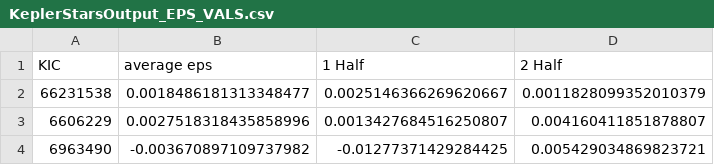
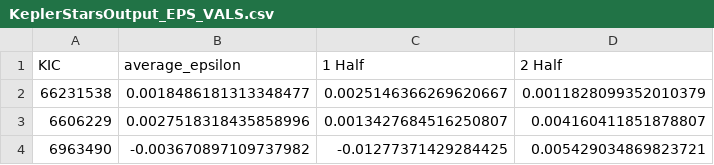
Before and after one commit to AhmedKhan04/KEP_TESS_LightCurveModeling, a CSV file: KeplerStarsOutput_EPS_VALS.csv, drawn as a sheet; only a part is shown.

```diff
--- a/KeplerStarsOutput_EPS_VALS.csv
+++ b/KeplerStarsOutput_EPS_VALS.csv
@@ -1,2 +1,2 @@
-KIC,average eps,1 Half,2 Half
+KIC,average_epsilon,1 Half,2 Half
 66231538,0.0018486181313348477,0.0025146366269620667,0.0011828099352010379
```
Also changed, not shown: KeplerStarsOutput_TESS_Residual_VALS_final.csv, 1 other file.
